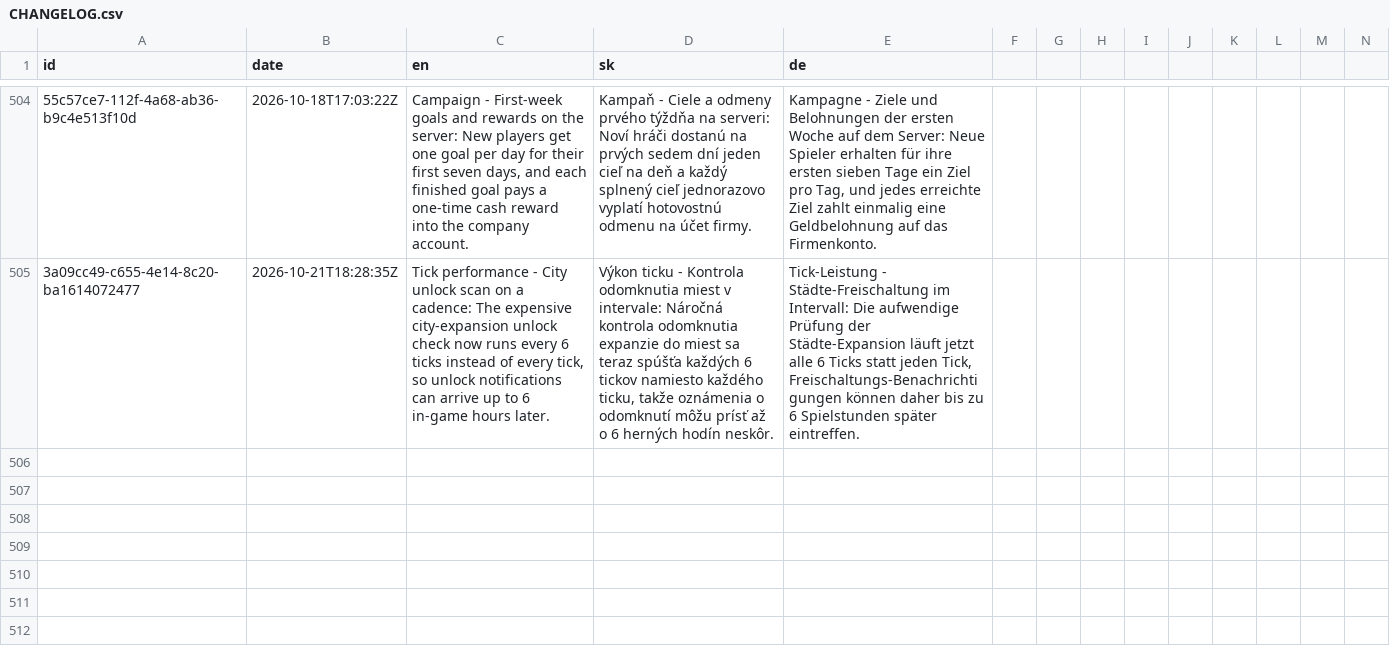
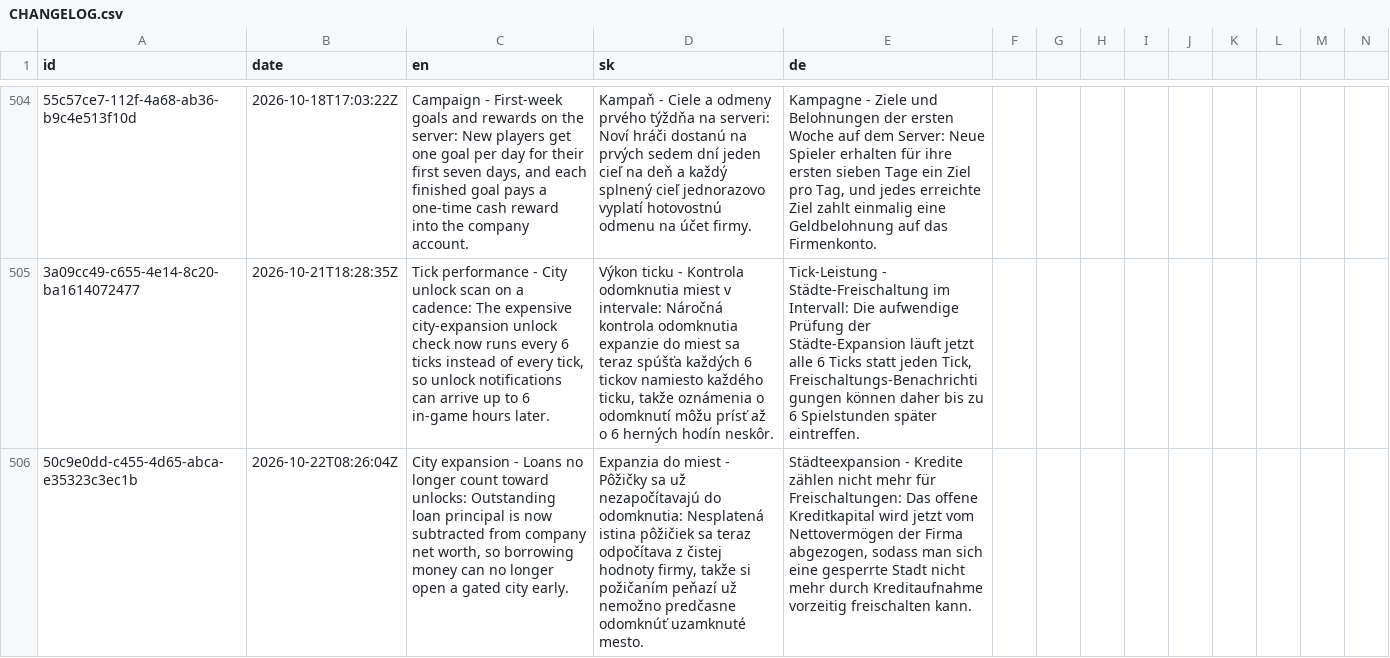
Before and after one commit to ludovit-scholtz/capitalism, a CSV file: CHANGELOG.csv, drawn as a sheet; only a part is shown, gaps mark what is left out; rows hold the shown columns only; the diff names each change by its address in the sheet, - before the commit and + after, or states it on an @@ line.

```diff
--- a/CHANGELOG.csv
+++ b/CHANGELOG.csv
+row 506: 50c9e0dd-c455-4d65-abca-e35323c3ec1b | 2026-10-22T08:26:04Z | City expansion - Loans no longer count toward unlocks: Outstanding loan principal is now subtracted from company net worth, so borrowing money can no longer open a gated city early. | Expanzia do miest - Pôžičky sa už nezapočítavajú do odomknutia: Nesplatená istina pôžičiek sa teraz odpočítava z čistej hodnoty firmy, takže si požičaním peňazí už nemožno predčasne odomknúť uzamknuté mesto. | Städteexpansion - Kredite zählen nicht mehr für Freischaltungen: Das offene Kreditkapital wird jetzt vom Nettovermögen der Firma abgezogen, sodass man sich eine gesperrte Stadt nicht mehr durch Kreditaufnahme vorzeitig freischalten kann.
```
Also changed, not shown: 3 other files.
